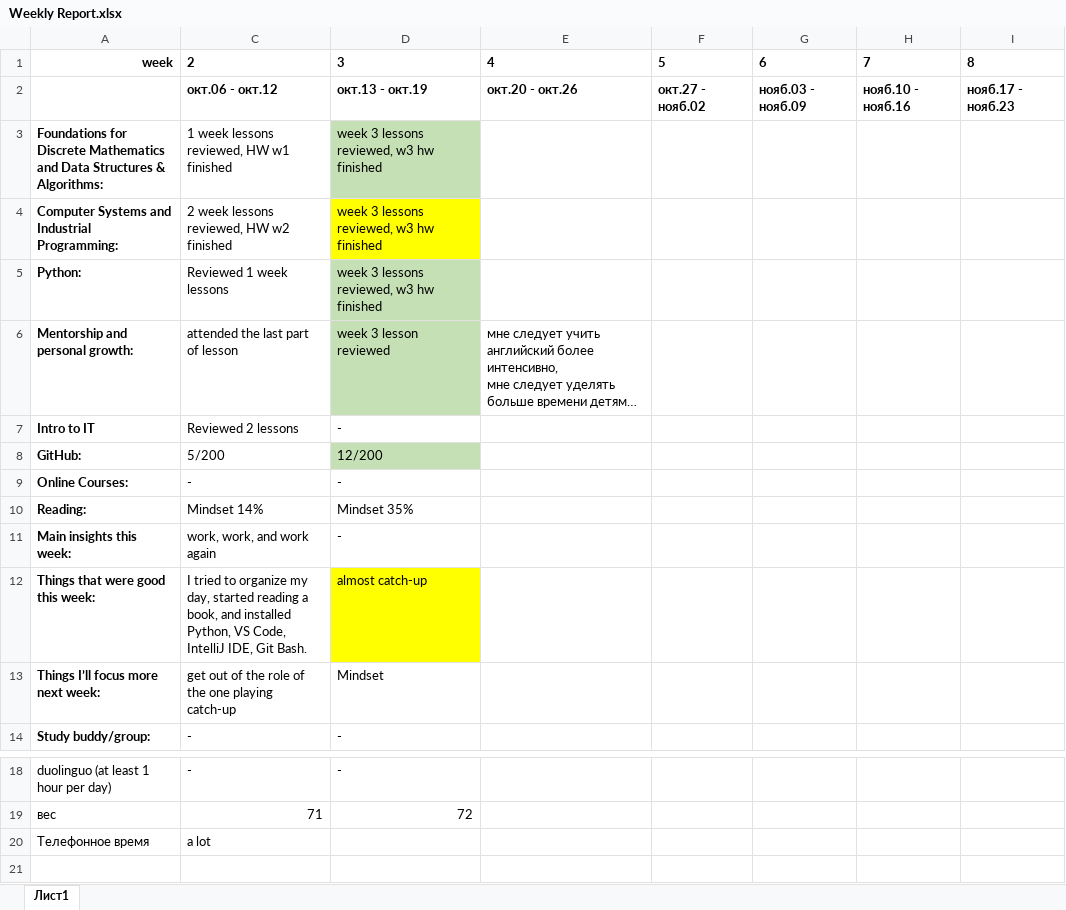
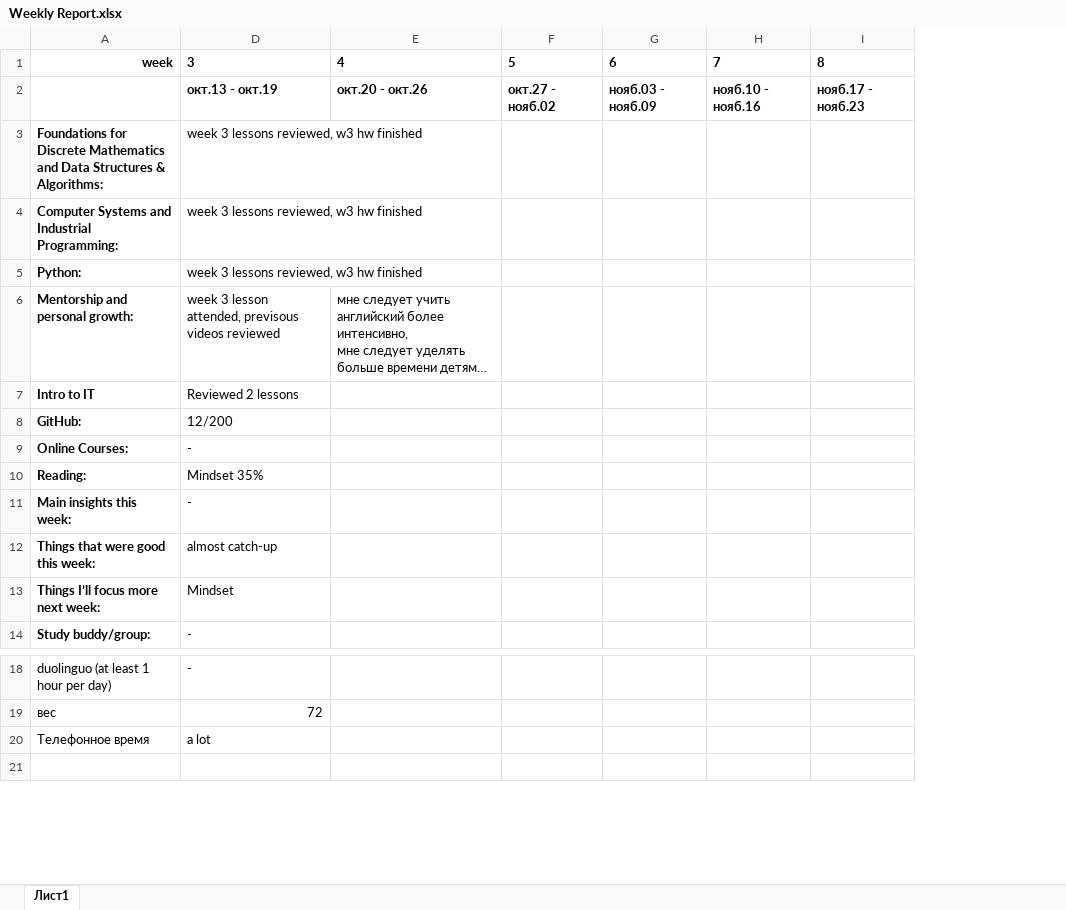
Before and after one commit to aimbetovnurzhan/GH, an Excel workbook: Weekly Report.xlsx, sheet Лист1, drawn as a sheet; only a part is shown, gaps mark what is left out; long unchanged cells end in …; values as stored, in another font and other column widths than the file's, no borders; conditional formats not drawn; the diff names each change by its address in the sheet, - before the commit and + after, or states it on an @@ line.

Commit message:
2025-10-19_21:00:02

```diff
--- a/Weekly Report.xlsx (sheet Лист1)
+++ b/Weekly Report.xlsx (sheet Лист1)
@@ column C hidden, rows 1-14: 2 | окт.06 - окт.12 | 1 week lessons reviewed, HW w1 finished | 2 week lessons reviewed, HW w2 finished | Reviewed 1 week lessons | attended the last part of lesson | Reviewed 2 lessons | 5/200 | - | Mindset 14% | work, work, and work again | I tried to organize my day, started reading a book, and installed Python, VS Code, IntelliJ IDE, Git Bash. | get out of the role of the one playing catch-up | -; rows 18-20: - | 71 | a lot @@
-D3 fill: #C5E0B4
+D3 fill: none
-D4 fill: #FFFF00
+D4 fill: none
-D5:D6 fill: #C5E0B4
+D5:D6 fill: none
-D6: week 3 lesson reviewed
+D6: week 3 lesson attended, previsous videos reviewed
-D7: -
+D7: Reviewed 2 lessons
-D8 fill: #C5E0B4
+D8 fill: none
-D12 fill: #FFFF00
+D12 fill: none
-D20: (empty)
+D20: a lot
```
